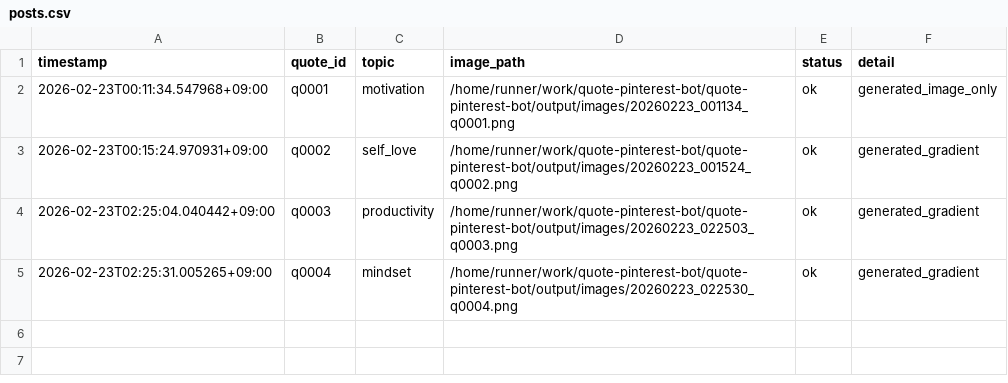
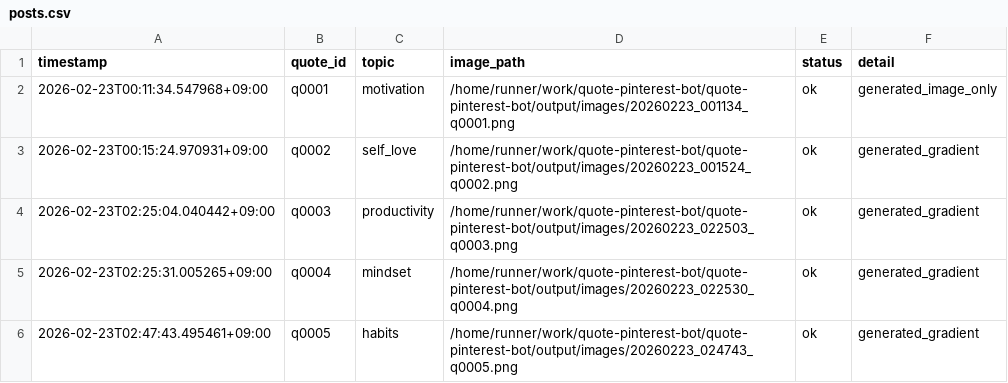
Before and after one commit to p-yoshikawa/quote-pinterest-bot, a CSV file: logs/posts.csv, drawn as a sheet; the diff names each change by its address in the sheet, - before the commit and + after, or states it on an @@ line.

Commit message:
bot: generate one image

```diff
--- a/logs/posts.csv
+++ b/logs/posts.csv
+row 6: 2026-02-23T02:47:43.495461+09:00 | q0005 | habits | /home/runner/work/quote-pinterest-bot/quote-pinterest-bot/output/images/20260223_024743_q0005.png | ok | generated_gradient
```
Also changed, not shown: 2 other files.
